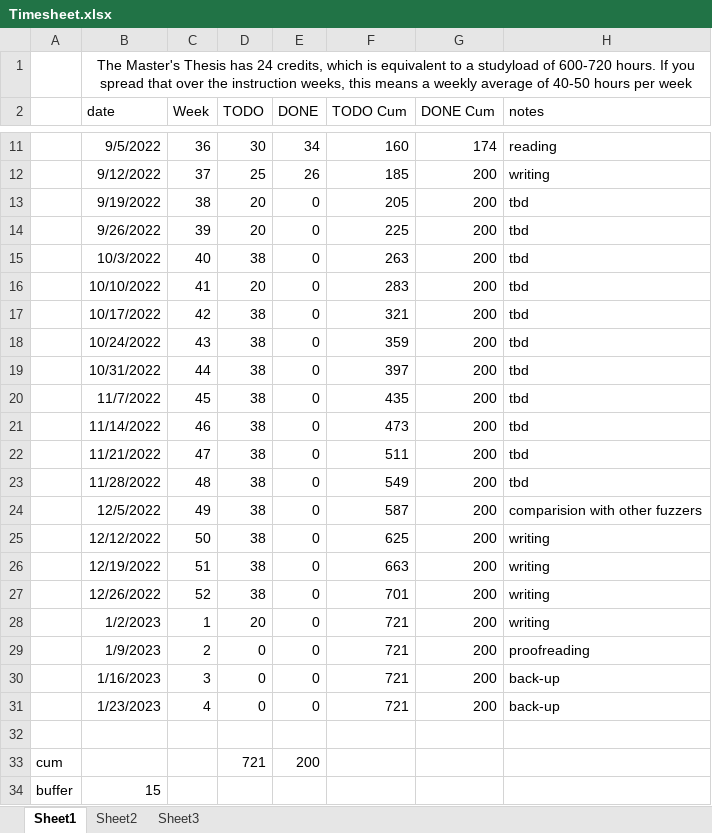
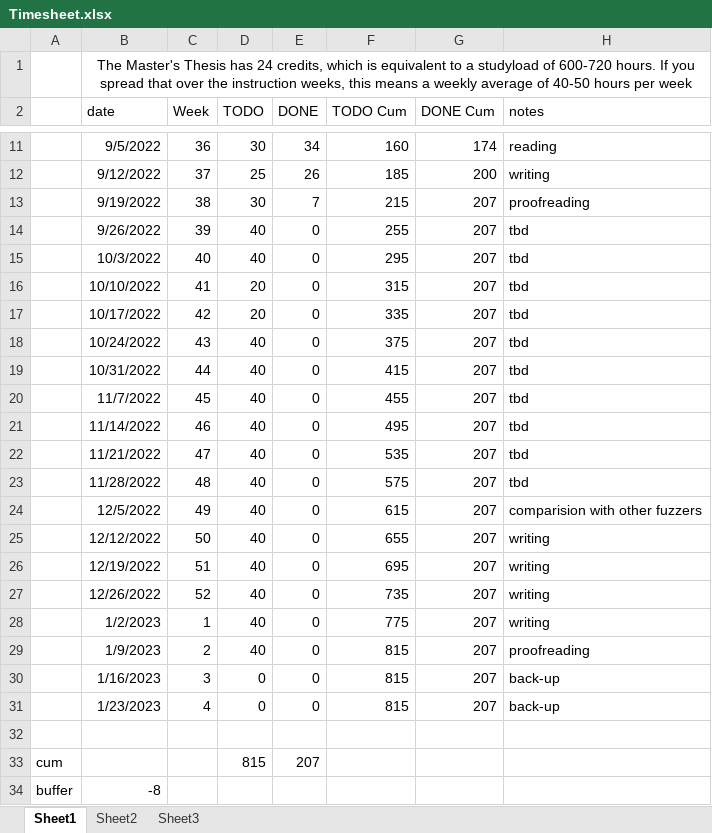
Before and after one commit to rubenkindt/Masterproef-paper-RubenKindt, an Excel workbook: Timesheet.xlsx, sheet Sheet1, drawn as a sheet; only a part is shown, gaps mark what is left out; values as stored, in another font and other column widths than the file's, no borders; charts and pictures and conditional formats not drawn; removed rows and columns are numbered as before the commit, all else as after; the diff names each change by its address in the sheet, - before the commit and + after, or states it on an @@ line.

Commit message:
proofreading and smaller changes to chapter around CP

```diff
--- a/Timesheet.xlsx (sheet Sheet1)
+++ b/Timesheet.xlsx (sheet Sheet1)
-D13 (TODO): 20
+D13 (TODO): 30
-E13 (DONE): 0
+E13 (DONE): 7
-F13 (TODO Cum): 205
+F13 (TODO Cum): 215
-G13:G31 (DONE Cum): 200
+G13:G31 (DONE Cum): 207
-H13 (notes): tbd
+H13 (notes): proofreading
-D14 (TODO): 20
+D14 (TODO): 40
-F14 (TODO Cum): 225
+F14 (TODO Cum): 255
-D15 (TODO): 38
+D15 (TODO): 40
-F15 (TODO Cum): 263
+F15 (TODO Cum): 295
-F16 (TODO Cum): 283
+F16 (TODO Cum): 315
-D17 (TODO): 38
+D17 (TODO): 20
-F17 (TODO Cum): 321
+F17 (TODO Cum): 335
-D18:D27 (TODO): 38
+D18:D27 (TODO): 40
-F18 (TODO Cum): 359
+F18 (TODO Cum): 375
-F19 (TODO Cum): 397
+F19 (TODO Cum): 415
-F20 (TODO Cum): 435
+F20 (TODO Cum): 455
-F21 (TODO Cum): 473
+F21 (TODO Cum): 495
-F22 (TODO Cum): 511
+F22 (TODO Cum): 535
-F23 (TODO Cum): 549
+F23 (TODO Cum): 575
-F24 (TODO Cum): 587
+F24 (TODO Cum): 615
-F25 (TODO Cum): 625
+F25 (TODO Cum): 655
-F26 (TODO Cum): 663
+F26 (TODO Cum): 695
-F27 (TODO Cum): 701
+F27 (TODO Cum): 735
-D28 (TODO): 20
+D28 (TODO): 40
-F28 (TODO Cum): 721
+F28 (TODO Cum): 775
-D29 (TODO): 0
+D29 (TODO): 40
-F29:F31 (TODO Cum): 721
+F29:F31 (TODO Cum): 815
-row 33: cum |  |  | 721 | 200
-row 34: buffer | 15
+row 33: cum |  |  | 815 | 207
+row 34: buffer | -8
```
Also changed, not shown: sheet Sheet2, charts or pictures, 4 other files.
